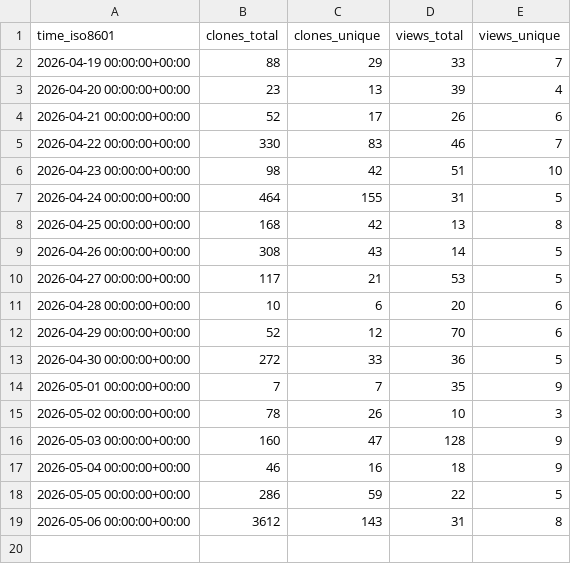
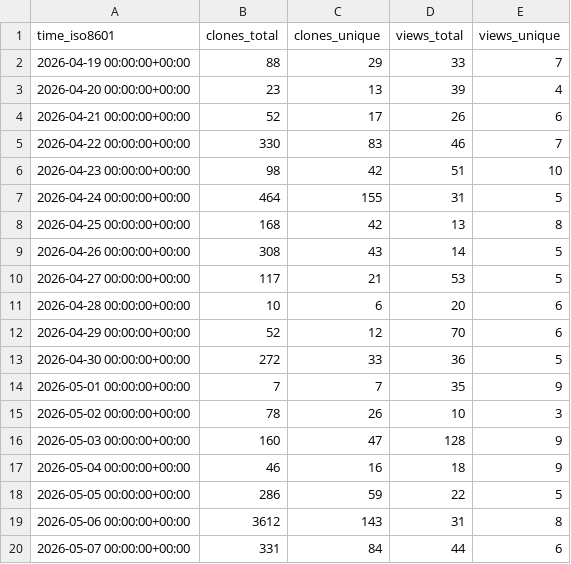
Before and after one commit to jens62/geberit-aquaclean, a CSV file: jens62/geberit-aquaclean/ghrs-data/views_clones_aggregate.csv, drawn as a sheet.

```diff
--- a/jens62/geberit-aquaclean/ghrs-data/views_clones_aggregate.csv
+++ b/jens62/geberit-aquaclean/ghrs-data/views_clones_aggregate.csv
@@ -19 +19,2 @@ time_iso8601,clones_total,clones_unique,views_total,views_unique
 2026-05-06 00:00:00+00:00,3612,143,31,8
+2026-05-07 00:00:00+00:00,331,84,44,6
```
Also changed, not shown: 1 other file.
